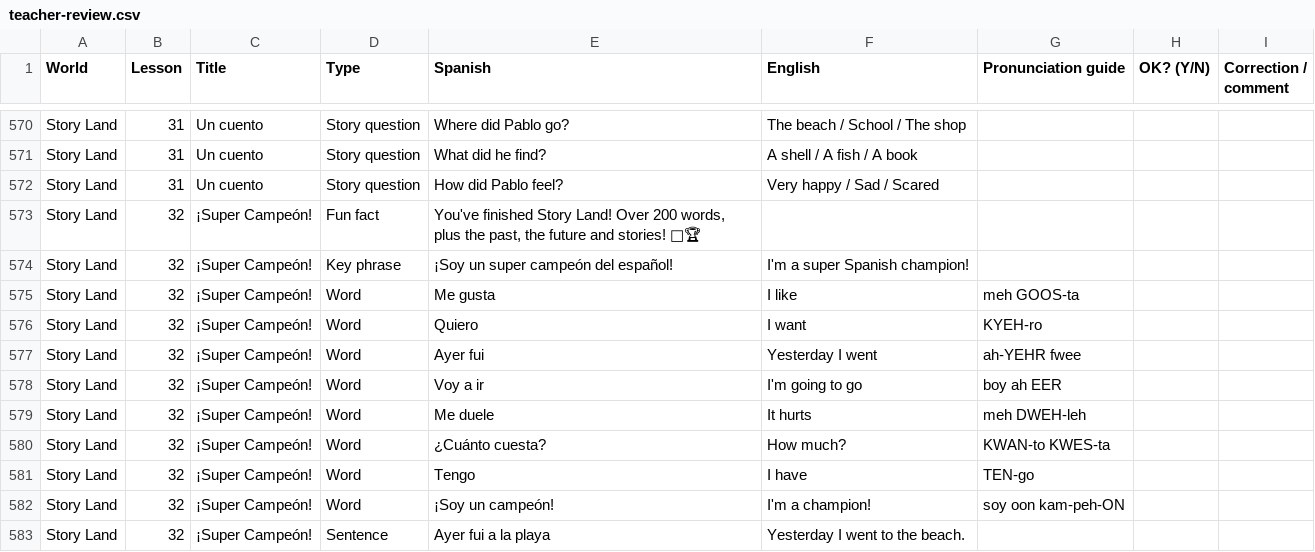
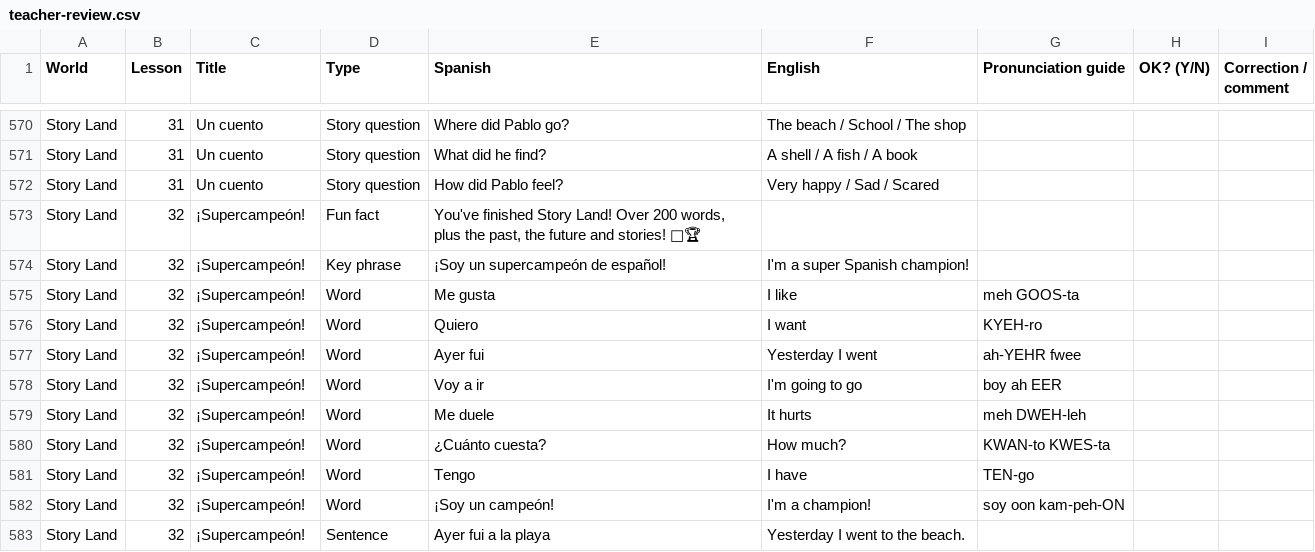
Before and after one commit to acrudgington/hola-amigos, a CSV file: hola-amigo/content/review/teacher-review.csv, drawn as a sheet; only a part is shown, gaps mark what is left out; the diff covers the shown part only.

```diff
--- a/hola-amigo/content/review/teacher-review.csv
+++ b/hola-amigo/content/review/teacher-review.csv
@@ -572,12 +572,12 @@
 "Story Land","31","Un cuento","Story question","How did Pablo feel?","Very happy / Sad / Scared","","",""
-"Story Land","32","¡Super Campeón!","Fun fact","You've finished Story Land! Over 200 words, plus the past, the future and stories! 🎉🏆","","","",""
-"Story Land","32","¡Super Campeón!","Key phrase","¡Soy un super campeón del español!","I'm a super Spanish champion!","","",""
-"Story Land","32","¡Super Campeón!","Word","Me gusta","I like","meh GOOS-ta","",""
-"Story Land","32","¡Super Campeón!","Word","Quiero","I want","KYEH-ro","",""
-"Story Land","32","¡Super Campeón!","Word","Ayer fui","Yesterday I went","ah-YEHR fwee","",""
-"Story Land","32","¡Super Campeón!","Word","Voy a ir","I'm going to go","boy ah EER","",""
-"Story Land","32","¡Super Campeón!","Word","Me duele","It hurts","meh DWEH-leh","",""
-"Story Land","32","¡Super Campeón!","Word","¿Cuánto cuesta?","How much?","KWAN-to KWES-ta","",""
-"Story Land","32","¡Super Campeón!","Word","Tengo","I have","TEN-go","",""
-"Story Land","32","¡Super Campeón!","Word","¡Soy un campeón!","I'm a champion!","soy oon kam-peh-ON","",""
-"Story Land","32","¡Super Campeón!","Sentence","Ayer fui a la playa","Yesterday I went to the beach.","","",""
+"Story Land","32","¡Supercampeón!","Fun fact","You've finished Story Land! Over 200 words, plus the past, the future and stories! 🎉🏆","","","",""
+"Story Land","32","¡Supercampeón!","Key phrase","¡Soy un supercampeón de español!","I'm a super Spanish champion!","","",""
+"Story Land","32","¡Supercampeón!","Word","Me gusta","I like","meh GOOS-ta","",""
+"Story Land","32","¡Supercampeón!","Word","Quiero","I want","KYEH-ro","",""
+"Story Land","32","¡Supercampeón!","Word","Ayer fui","Yesterday I went","ah-YEHR fwee","",""
+"Story Land","32","¡Supercampeón!","Word","Voy a ir","I'm going to go","boy ah EER","",""
+"Story Land","32","¡Supercampeón!","Word","Me duele","It hurts","meh DWEH-leh","",""
+"Story Land","32","¡Supercampeón!","Word","¿Cuánto cuesta?","How much?","KWAN-to KWES-ta","",""
+"Story Land","32","¡Supercampeón!","Word","Tengo","I have","TEN-go","",""
+"Story Land","32","¡Supercampeón!","Word","¡Soy un campeón!","I'm a champion!","soy oon kam-peh-ON","",""
+"Story Land","32","¡Supercampeón!","Sentence","Ayer fui a la playa","Yesterday I went to the beach.","","",""
```
Also changed, not shown: 50 edited cells elsewhere in this file, 43 other files.
